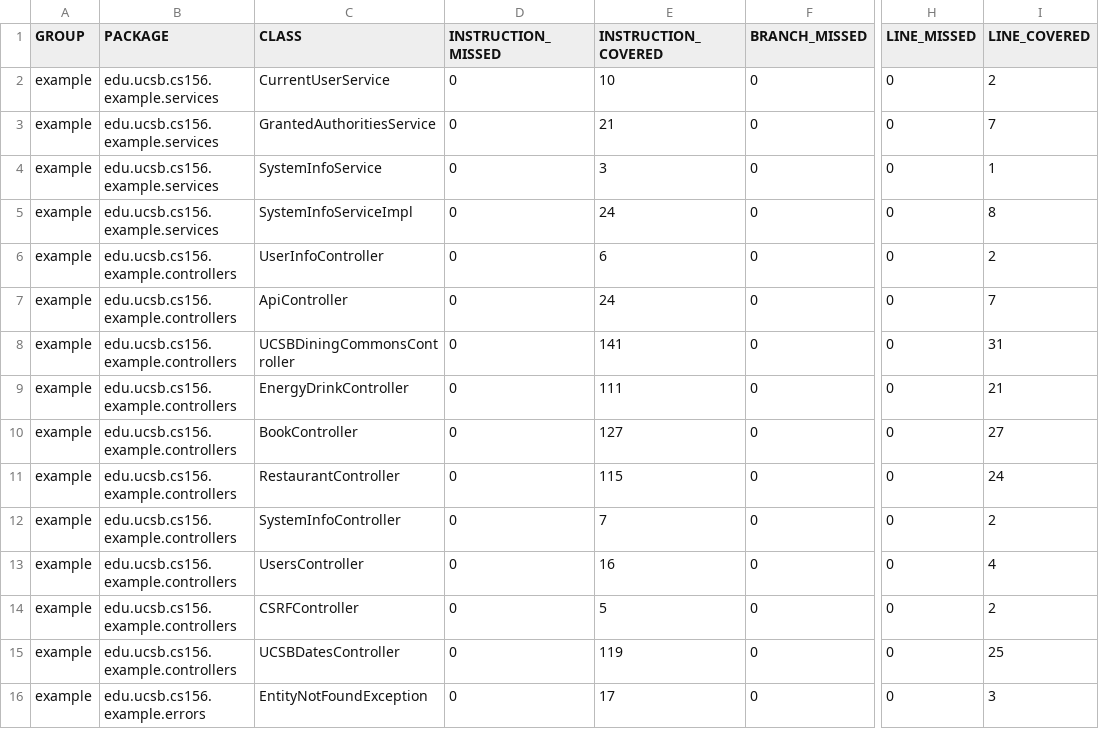
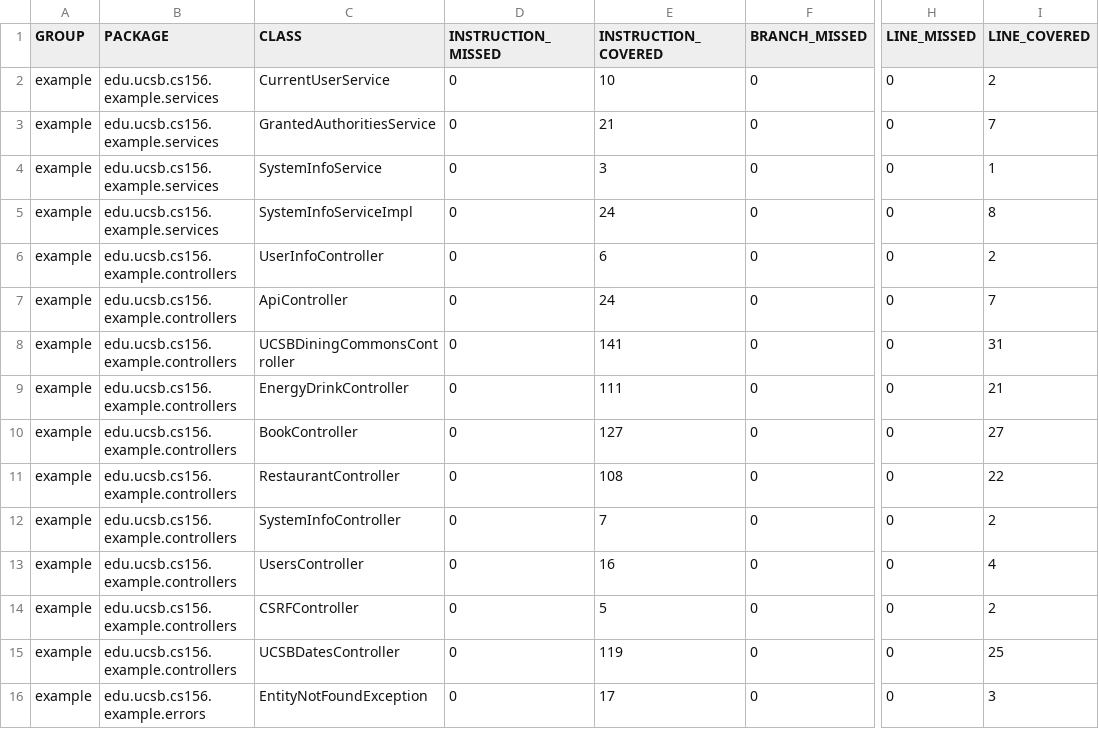
Before and after one commit to ucsb-cs156-s23/team03-s23-5pm-2, a CSV file: jacoco/jacoco.csv, drawn as a sheet; only a part is shown, gaps mark what is left out; the diff names each change by its address in the sheet, - before the commit and + after, or states it on an @@ line.

```diff
--- a/jacoco/jacoco.csv
+++ b/jacoco/jacoco.csv
-E11 (INSTRUCTION_COVERED): 115
+E11 (INSTRUCTION_COVERED): 108
-I11 (LINE_COVERED): 24
+I11 (LINE_COVERED): 22
```
Also changed, not shown: 7 other files.
